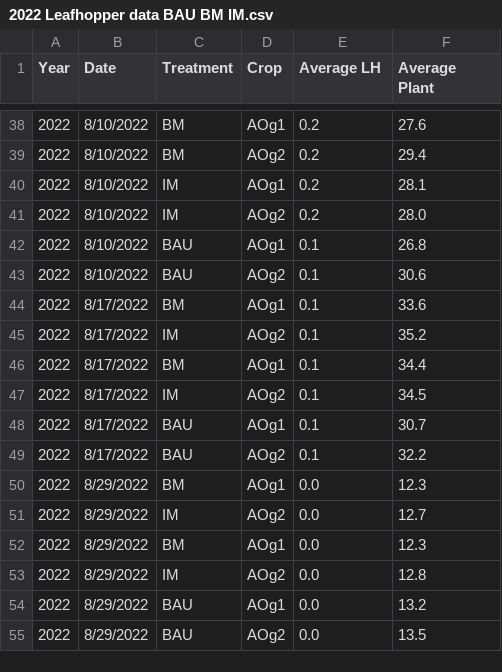
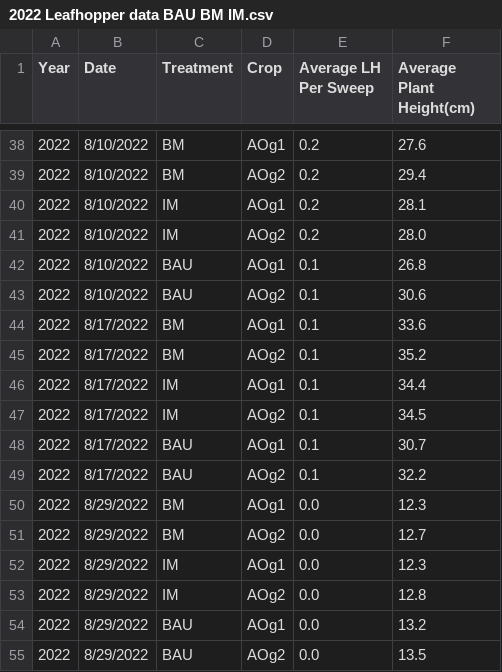
Before and after one commit to dabliss1/LTAR_Project, a CSV file: 2022 Leafhopper data BAU BM IM.csv, drawn as a sheet; only a part is shown, gaps mark what is left out; the diff covers the shown part only.

```diff
--- a/2022 Leafhopper data BAU BM IM.csv
+++ b/2022 Leafhopper data BAU BM IM.csv
@@ -1 +1 @@
-Year,Date,Treatment,Crop,Average LH,Average Plant,,,,
+Year,Date,Treatment,Crop,Average LH Per Sweep,Average Plant Height(cm),,,,
@@ -44,4 +44,4 @@ Year,Date,Treatment,Crop,Average LH,Average Plant,,,,
 2022,8/17/2022,BM,AOg1,0.1,33.6,,,,
-2022,8/17/2022,IM,AOg2,0.1,35.2,,,,
-2022,8/17/2022,BM,AOg1,0.1,34.4,,,,
+2022,8/17/2022,BM,AOg2,0.1,35.2,,,,
+2022,8/17/2022,IM,AOg1,0.1,34.4,,,,
 2022,8/17/2022,IM,AOg2,0.1,34.5,,,,
@@ -50,4 +50,4 @@ Year,Date,Treatment,Crop,Average LH,Average Plant,,,,
 2022,8/29/2022,BM,AOg1,0.0,12.3,,,,
-2022,8/29/2022,IM,AOg2,0.0,12.7,,,,
-2022,8/29/2022,BM,AOg1,0.0,12.3,,,,
+2022,8/29/2022,BM,AOg2,0.0,12.7,,,,
+2022,8/29/2022,IM,AOg1,0.0,12.3,,,,
 2022,8/29/2022,IM,AOg2,0.0,12.8,,,,
```
Also changed, not shown: 8 edited cells elsewhere in this file, 2022 Leafhopper Data BM IM.csv.
